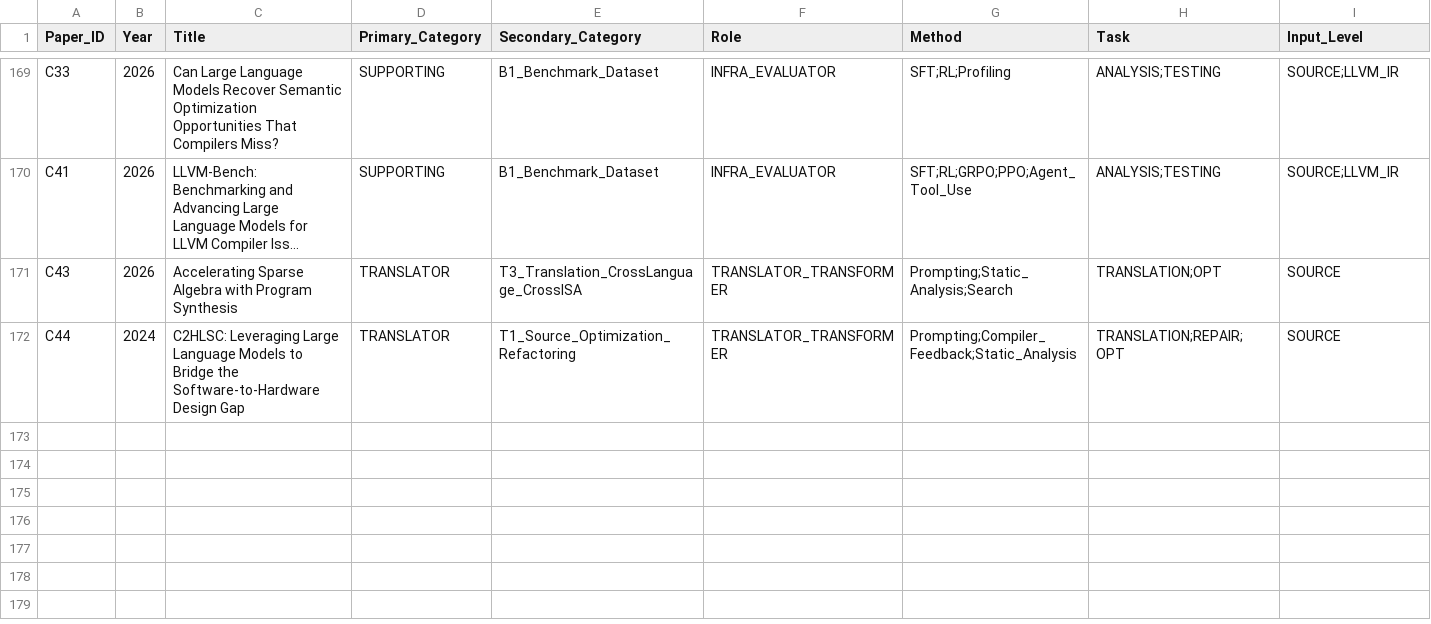
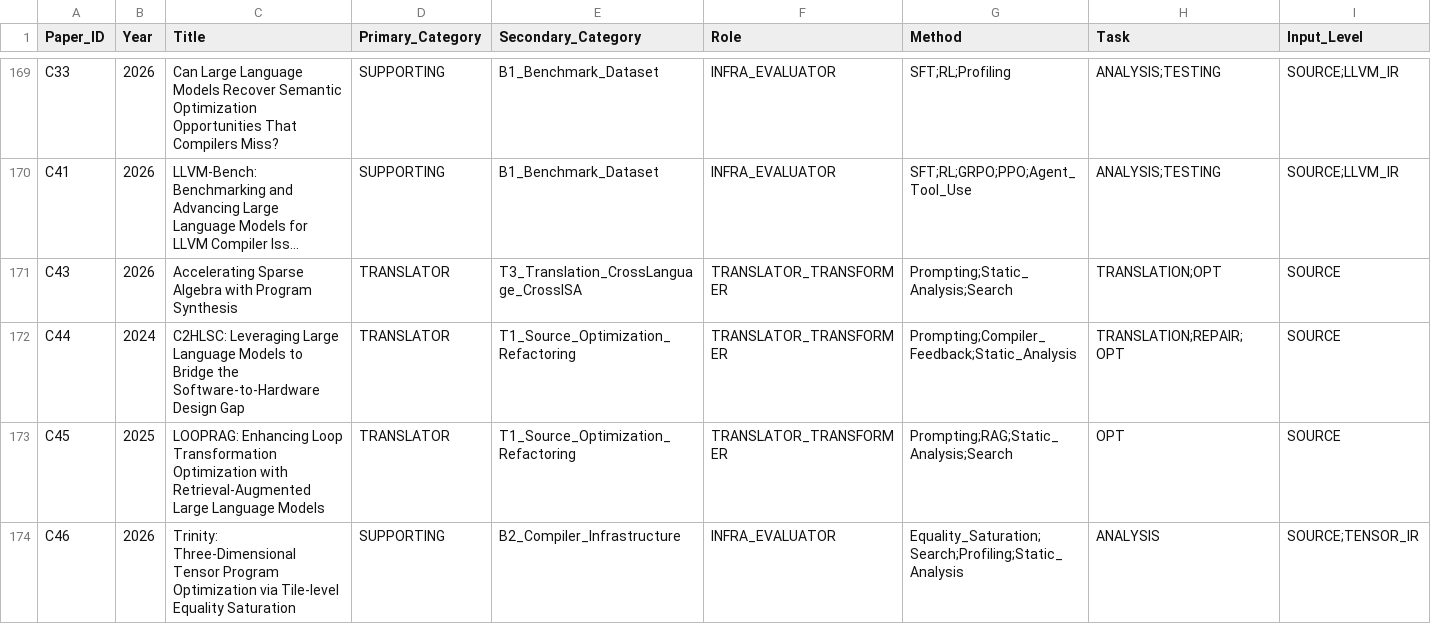
Before and after one commit to qingwan12138/AI-compiler-RISCV-opt-lit, a CSV file: taxonomy_v2.csv, drawn as a sheet; only a part is shown, gaps mark what is left out; long unchanged cells end in …; rows hold the shown columns only; the diff names each change by its address in the sheet, - before the commit and + after, or states it on an @@ line.

Commit message:
由Codex提交：文献入库：补录 LOOPRAG 与 Trinity

```diff
--- a/taxonomy_v2.csv
+++ b/taxonomy_v2.csv
+row 173: C45 | 2025 | LOOPRAG: Enhancing Loop Transformation Optimization with Retrieval-Augmented Large Language Models | TRANSLATOR | T1_Source_Optimization_Refactoring | TRANSLATOR_TRANSFORMER | Prompting;RAG;Static_Analysis;Search | OPT | SOURCE
+row 174: C46 | 2026 | Trinity: Three-Dimensional Tensor Program Optimization via Tile-level Equality Saturation | SUPPORTING | B2_Compiler_Infrastructure | INFRA_EVALUATOR | Equality_Saturation;Search;Profiling;Static_Analysis | ANALYSIS | SOURCE;TENSOR_IR
```
Also changed, not shown: 10 other files.
